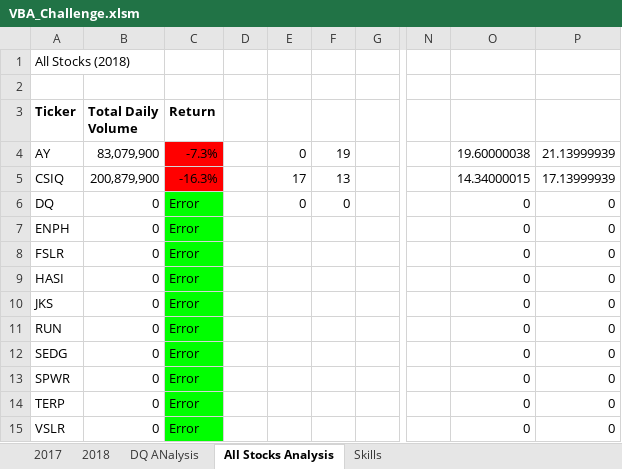
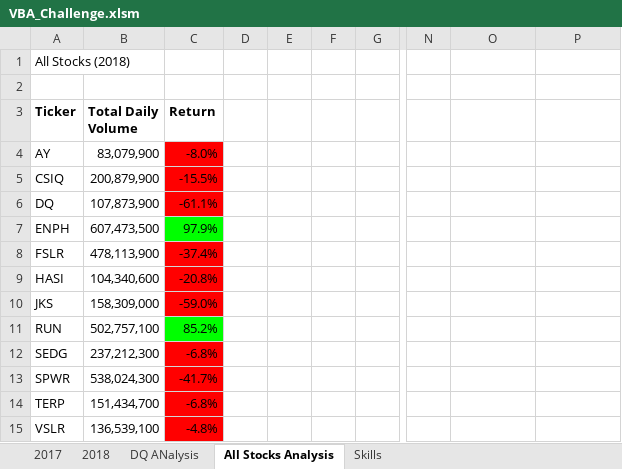
Before and after one commit to xenia-e/stock-analysis, an Excel workbook: VBA_Challenge.xlsm, sheet All Stocks Analysis, drawn as a sheet; only a part is shown, gaps mark what is left out; values as stored, in another font and other column widths than the file's, no borders; charts and pictures not drawn; the diff names each change by its address in the sheet, - before the commit and + after, or states it on an @@ line.

Commit message:
VBA challenge. Added png files and initial VBA code

```diff
--- a/VBA_Challenge.xlsm (sheet All Stocks Analysis)
+++ b/VBA_Challenge.xlsm (sheet All Stocks Analysis)
-C4 (Return): -7.3%
+C4 (Return): -8.0%
-E4: 0
+E4: (empty)
-F4: 19
+F4: (empty)
-O4: 19.60000038
+O4: (empty)
-P4: 21.13999939
+P4: (empty)
-C5 (Return): -16.3%
+C5 (Return): -15.5%
-E5: 17
+E5: (empty)
-F5: 13
+F5: (empty)
-O5: 14.34000015
+O5: (empty)
-P5: 17.13999939
+P5: (empty)
-B6 (Total Daily Volume): 0
+B6 (Total Daily Volume): 107,873,900
-C6 (Return): Error
+C6 (Return): -61.1%
-C6 fill: #00FF00
+C6 fill: #FF0000
-E6: 0
+E6: (empty)
-F6: 0
+F6: (empty)
-O6:O15: 0
+O6:O15: (empty)
-P6:P15: 0
+P6:P15: (empty)
-B7 (Total Daily Volume): 0
+B7 (Total Daily Volume): 607,473,500
-C7 (Return): Error
+C7 (Return): 97.9%
-B8 (Total Daily Volume): 0
+B8 (Total Daily Volume): 478,113,900
-C8 (Return): Error
+C8 (Return): -37.4%
-C8:C10 fill: #00FF00
+C8:C10 fill: #FF0000
-B9 (Total Daily Volume): 0
+B9 (Total Daily Volume): 104,340,600
-C9 (Return): Error
+C9 (Return): -20.8%
-B10 (Total Daily Volume): 0
+B10 (Total Daily Volume): 158,309,000
-C10 (Return): Error
+C10 (Return): -59.0%
-B11 (Total Daily Volume): 0
+B11 (Total Daily Volume): 502,757,100
-C11 (Return): Error
+C11 (Return): 85.2%
-B12 (Total Daily Volume): 0
+B12 (Total Daily Volume): 237,212,300
-C12 (Return): Error
+C12 (Return): -6.8%
-C12:C15 fill: #00FF00
+C12:C15 fill: #FF0000
-B13 (Total Daily Volume): 0
+B13 (Total Daily Volume): 538,024,300
-C13 (Return): Error
+C13 (Return): -41.7%
-B14 (Total Daily Volume): 0
+B14 (Total Daily Volume): 151,434,700
-C14 (Return): Error
+C14 (Return): -6.8%
-B15 (Total Daily Volume): 0
+B15 (Total Daily Volume): 136,539,100
-C15 (Return): Error
+C15 (Return): -4.8%
```
Also changed, not shown: charts or pictures, 2 other files.
